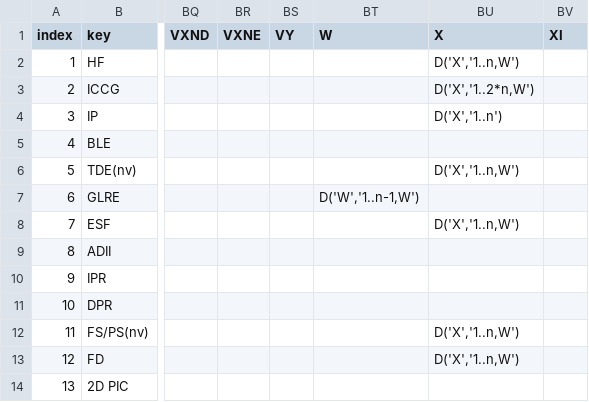
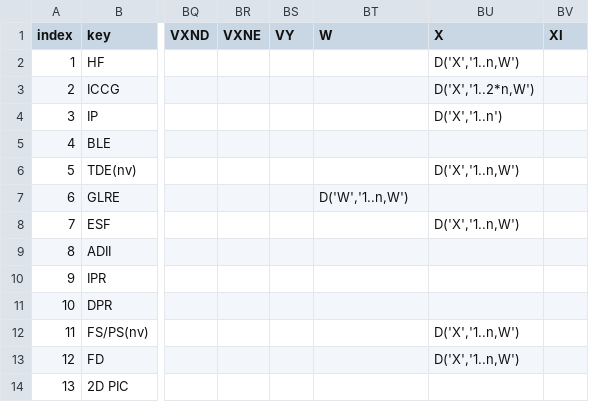
Before and after one commit to svp-dev/slcore, a CSV file: programs/benchmarks/livermore/ll-bounds.csv, drawn as a sheet; only a part is shown, gaps mark what is left out; the diff names each change by its address in the sheet, - before the commit and + after, or states it on an @@ line.

Commit message:
[sl-programs] Minor fixes to LL suite.
* build-aux/genbench.sh: Fix typo.

* benchmarks/livermore/ll-bounds.ods,
* benchmarks/livermore/ll-bounds.csv: Fix bounds for LK6.

* benchmarks/livermore/kernel6.c,
* benchmarks/livermore/kernel21.c: Simplify array declarations.

```diff
--- a/programs/benchmarks/livermore/ll-bounds.csv
+++ b/programs/benchmarks/livermore/ll-bounds.csv
-BT7 (W): D('W','1..n-1,W')
+BT7 (W): D('W','1..n,W')
```
Also changed, not shown: 5 other files.
